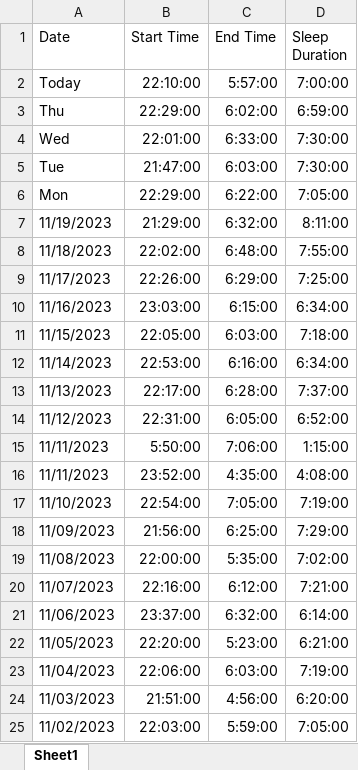
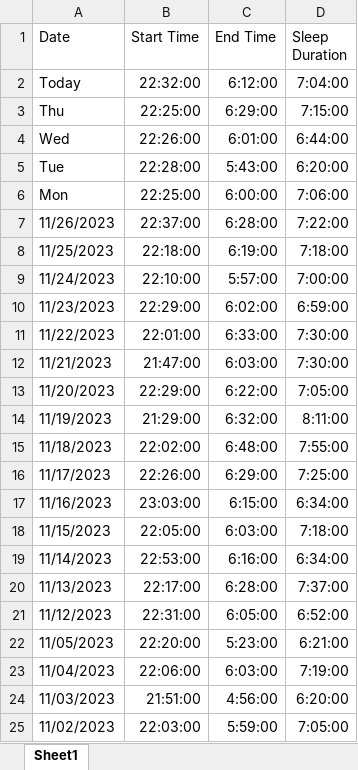
Before and after one commit to TomaszWoloszyn983/fitbit-data-xtractor, an Excel workbook: Data/Temp/Sleep Data.xlsx, sheet Sheet1, drawn as a sheet; only a part is shown; values as stored, in another font and other column widths than the file's, no borders; removed rows and columns are numbered as before the commit, all else as after; the diff covers the shown part only; the diff names each change by its address in the sheet, - before the commit and + after, or states it on an @@ line.

```diff
--- a/Data/Temp/Sleep Data.xlsx (sheet Sheet1)
+++ b/Data/Temp/Sleep Data.xlsx (sheet Sheet1)
-B2 (Start Time): 22:10:00
+B2 (Start Time): 22:32:00
-C2 (End Time): 5:57:00
+C2 (End Time): 6:12:00
-D2 (Sleep Duration): 7:00:00
+D2 (Sleep Duration): 7:04:00
-B3 (Start Time): 22:29:00
+B3 (Start Time): 22:25:00
-C3 (End Time): 6:02:00
+C3 (End Time): 6:29:00
-D3 (Sleep Duration): 6:59:00
+D3 (Sleep Duration): 7:15:00
-B4 (Start Time): 22:01:00
+B4 (Start Time): 22:26:00
-C4 (End Time): 6:33:00
+C4 (End Time): 6:01:00
-D4 (Sleep Duration): 7:30:00
+D4 (Sleep Duration): 6:44:00
-B5 (Start Time): 21:47:00
+B5 (Start Time): 22:28:00
-C5 (End Time): 6:03:00
+C5 (End Time): 5:43:00
-D5 (Sleep Duration): 7:30:00
+D5 (Sleep Duration): 6:20:00
-B6 (Start Time): 22:29:00
+B6 (Start Time): 22:25:00
-C6 (End Time): 6:22:00
+C6 (End Time): 6:00:00
-D6 (Sleep Duration): 7:05:00
+D6 (Sleep Duration): 7:06:00
+row 7: 11/26/2023 | 22:37:00 | 6:28:00 | 7:22:00
+row 8: 11/25/2023 | 22:18:00 | 6:19:00 | 7:18:00
+row 9: 11/24/2023 | 22:10:00 | 5:57:00 | 7:00:00
+row 10: 11/23/2023 | 22:29:00 | 6:02:00 | 6:59:00
+row 11: 11/22/2023 | 22:01:00 | 6:33:00 | 7:30:00
+row 12: 11/21/2023 | 21:47:00 | 6:03:00 | 7:30:00
+row 13: 11/20/2023 | 22:29:00 | 6:22:00 | 7:05:00
-row 15: 11/11/2023 | 5:50:00 | 7:06:00 | 1:15:00
-row 16: 11/11/2023 | 23:52:00 | 4:35:00 | 4:08:00
-row 17: 11/10/2023 | 22:54:00 | 7:05:00 | 7:19:00
-row 18: 11/09/2023 | 21:56:00 | 6:25:00 | 7:29:00
-row 19: 11/08/2023 | 22:00:00 | 5:35:00 | 7:02:00
-row 20: 11/07/2023 | 22:16:00 | 6:12:00 | 7:21:00
-row 21: 11/06/2023 | 23:37:00 | 6:32:00 | 6:14:00
```
Also changed, not shown: 26 added rows elsewhere in this sheet, Data/Fitbit Statistics.xlsx, Data/Temp/Activities Data.xlsx, 33 other files.
